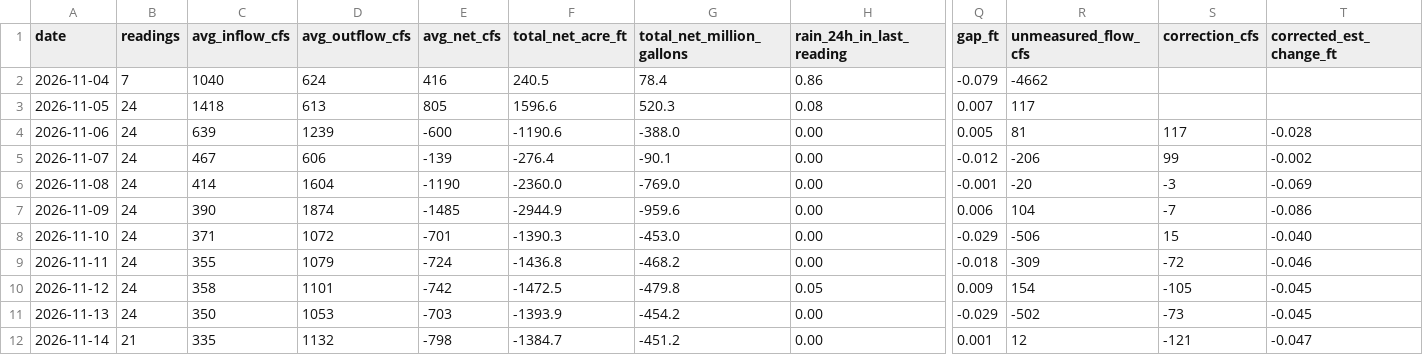
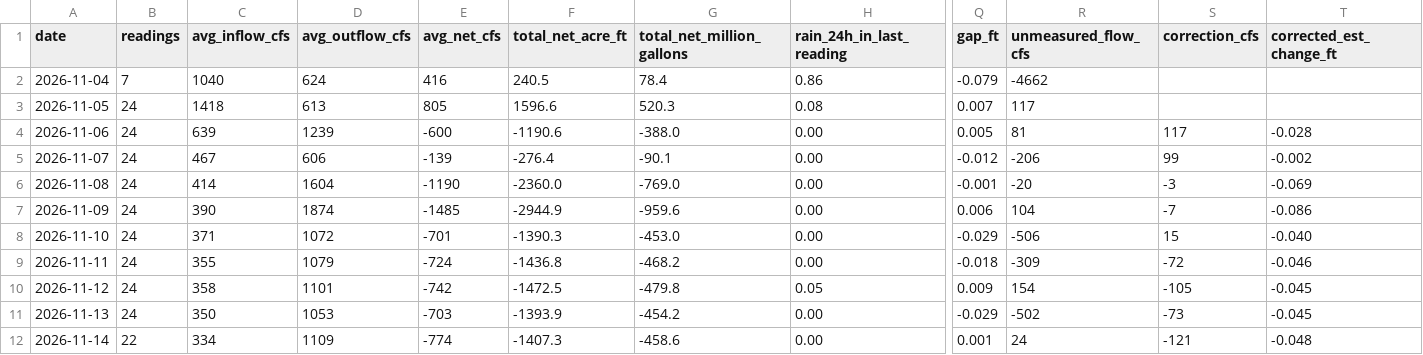
Before and after one commit to rjcanfield139-thwg/lake-lanier-logger, a CSV file: data/lake_lanier_daily.csv, drawn as a sheet; only a part is shown, gaps mark what is left out; the diff names each change by its address in the sheet, - before the commit and + after, or states it on an @@ line.

```diff
--- a/data/lake_lanier_daily.csv
+++ b/data/lake_lanier_daily.csv
-B12 (readings): 21
+B12 (readings): 22
-C12 (avg_inflow_cfs): 335
+C12 (avg_inflow_cfs): 334
-D12 (avg_outflow_cfs): 1132
+D12 (avg_outflow_cfs): 1109
-E12 (avg_net_cfs): -798
+E12 (avg_net_cfs): -774
-F12 (total_net_acre_ft): -1384.7
+F12 (total_net_acre_ft): -1407.3
-G12 (total_net_million_gallons): -451.2
+G12 (total_net_million_gallons): -458.6
-R12 (unmeasured_flow_cfs): 12
+R12 (unmeasured_flow_cfs): 24
-T12 (corrected_est_change_ft): -0.047
+T12 (corrected_est_change_ft): -0.048
```
Also changed, not shown: data/lake_lanier_log.csv.
